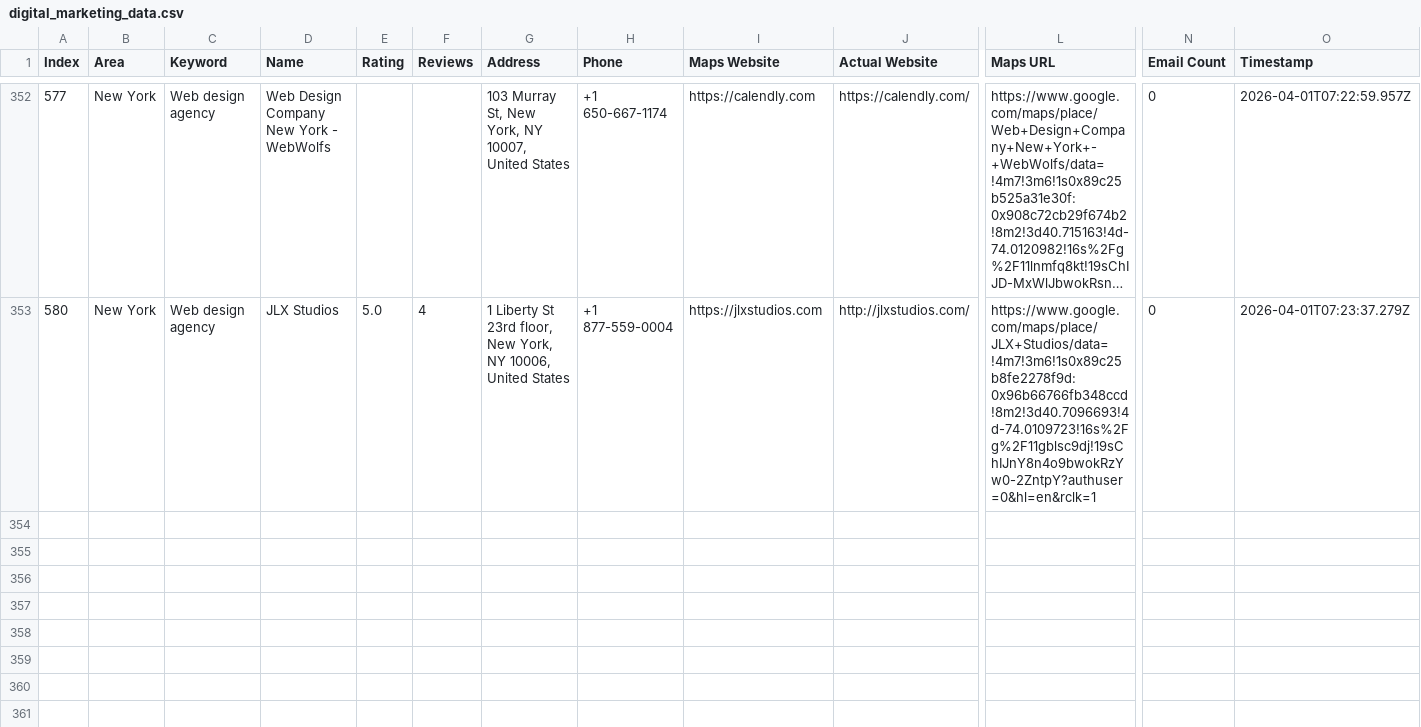
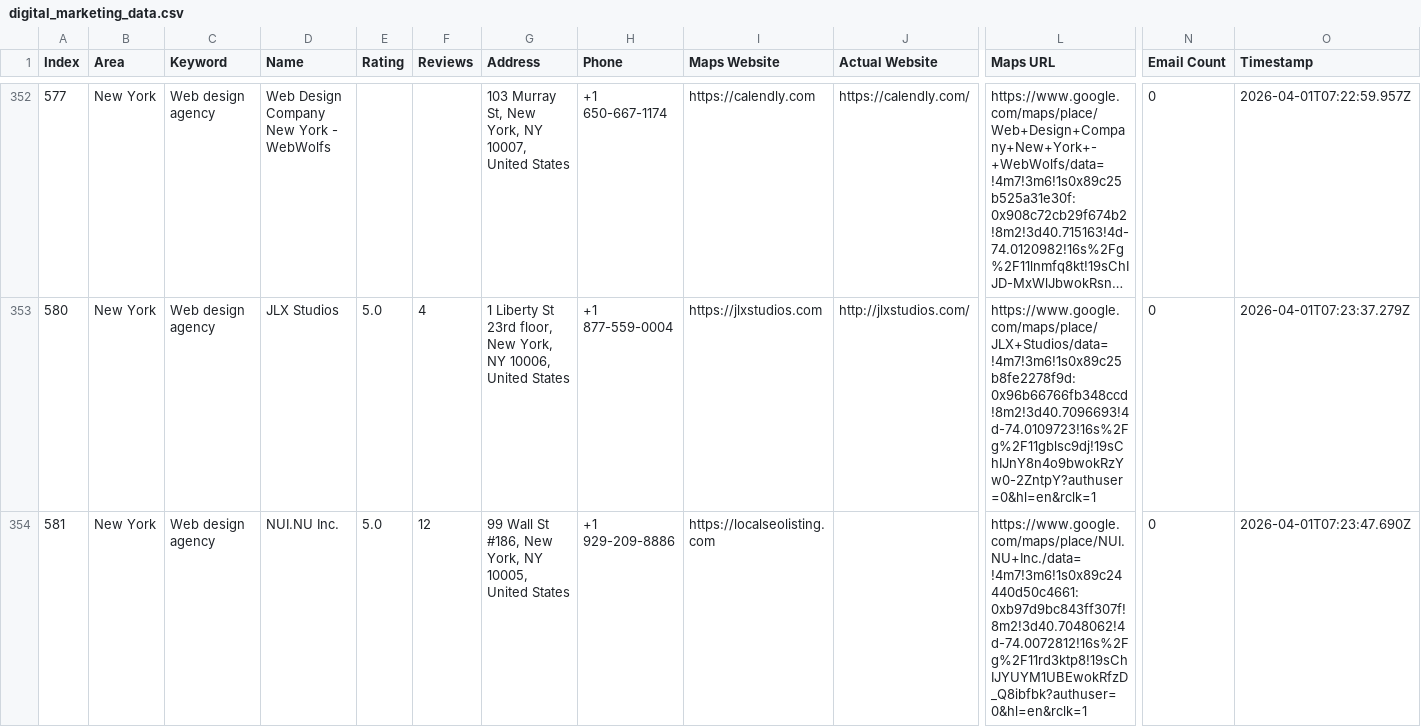
Before and after one commit to farhan281/hcf, a CSV file: digital_marketing_data.csv, drawn as a sheet; only a part is shown, gaps mark what is left out; long unchanged cells end in …; rows hold the shown columns only; the diff names each change by its address in the sheet, - before the commit and + after, or states it on an @@ line.

```diff
--- a/digital_marketing_data.csv
+++ b/digital_marketing_data.csv
+row 354: 581 | New York | Web design agency | NUI.NU Inc. | 5.0 | 12 | 99 Wall St #186, New York, NY 10005, United States | +1 929-209-8886 | https://localseolisting.com |  | https://www.google.com/maps/place/NUI.NU+Inc./data=!4m7!3m6!1s0x89c24440d50c4661:0xb97d9bc843ff307f!8m2!3d40.7048062!4d-74.0072812!16s%2Fg%2F11rd3ktp8!19sChIJYUYM1UBEwokRfzD_Q8ibfbk?authuser=0&hl=en&rclk=1 | 0 | 2026-04-01T07:23:47.690Z
```
Also changed, not shown: 2 other files.
